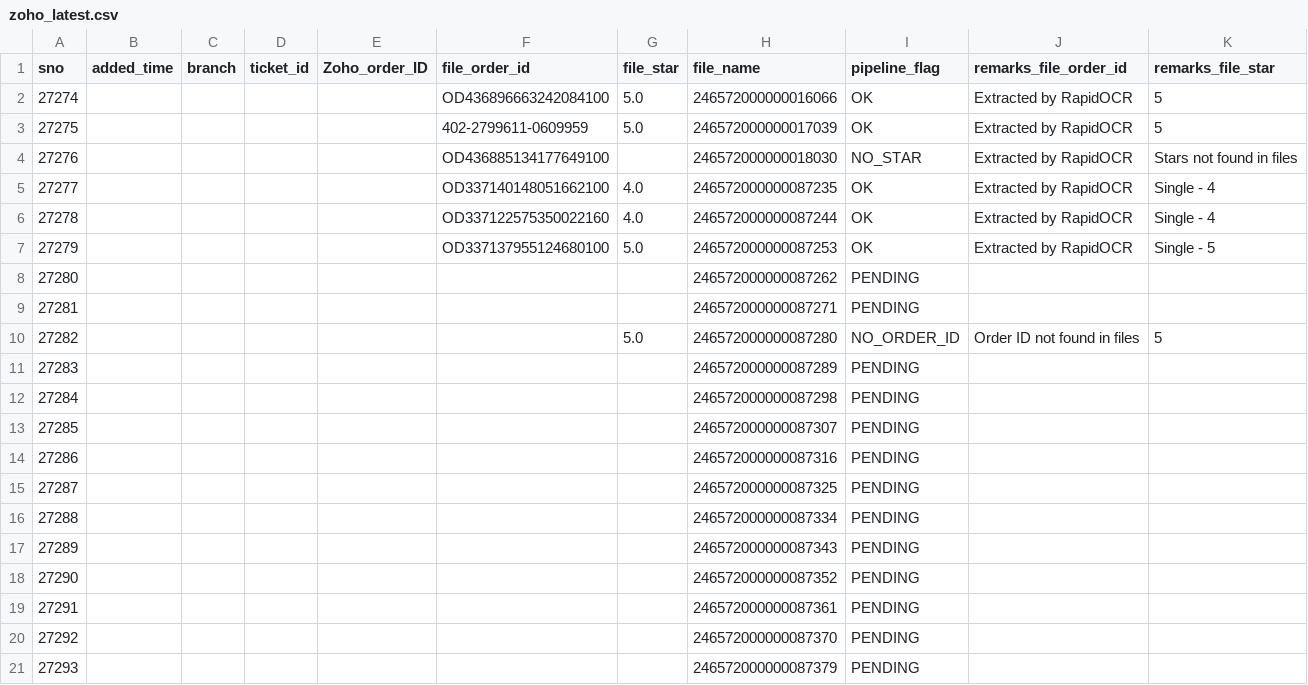
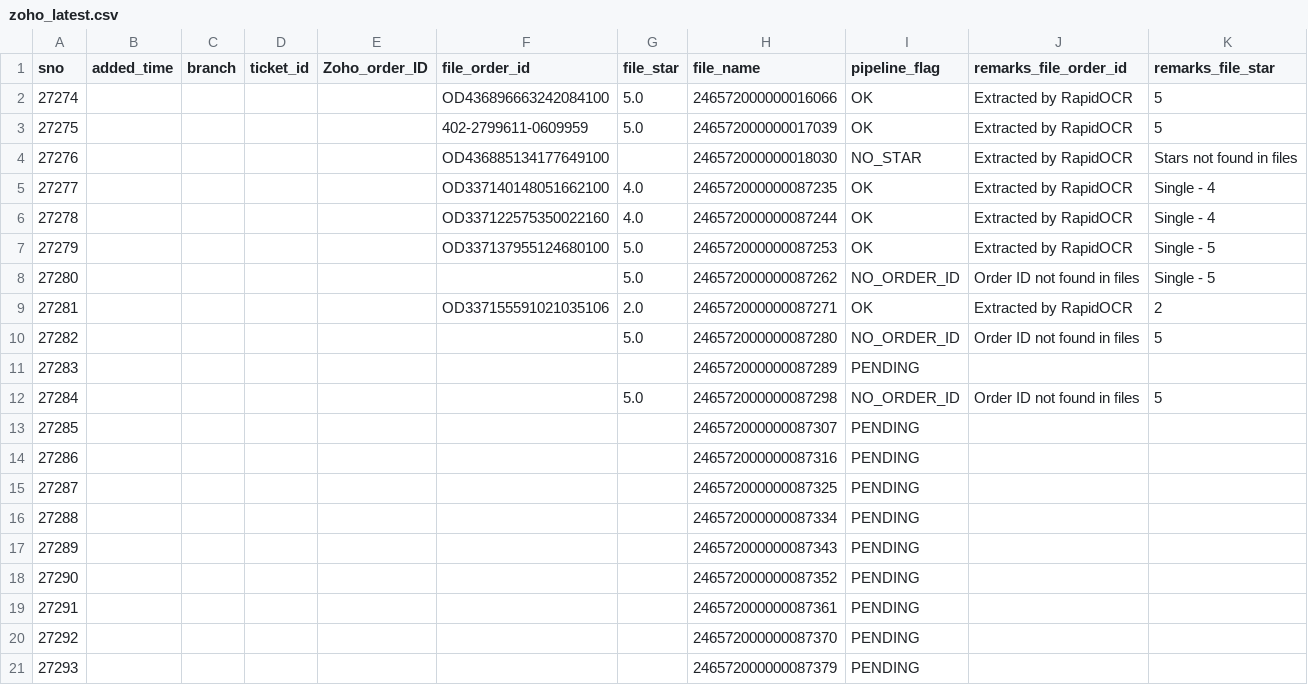
Before and after one commit to BobCantBuild/zoho-image-pipeline, a CSV file: data/zoho_latest.csv, drawn as a sheet; removed rows and columns are numbered as before the commit, all else as after; the diff names each change by its address in the sheet, - before the commit and + after, or states it on an @@ line.

Commit message:
auto: update dashboard data — 20 records [2026-05-21 22:42]

```diff
--- a/data/zoho_latest.csv
+++ b/data/zoho_latest.csv
-row 8: 27280 |  |  |  |  |  |  | 246572000000087262 | PENDING
-row 9: 27281 |  |  |  |  |  |  | 246572000000087271 | PENDING
+row 8: 27280 |  |  |  |  |  | 5.0 | 246572000000087262 | NO_ORDER_ID | Order ID not found in files | Single - 5
+row 9: 27281 |  |  |  |  | OD337155591021035106 | 2.0 | 246572000000087271 | OK | Extracted by RapidOCR | 2
-row 12: 27284 |  |  |  |  |  |  | 246572000000087298 | PENDING
+row 12: 27284 |  |  |  |  |  | 5.0 | 246572000000087298 | NO_ORDER_ID | Order ID not found in files | 5
```
